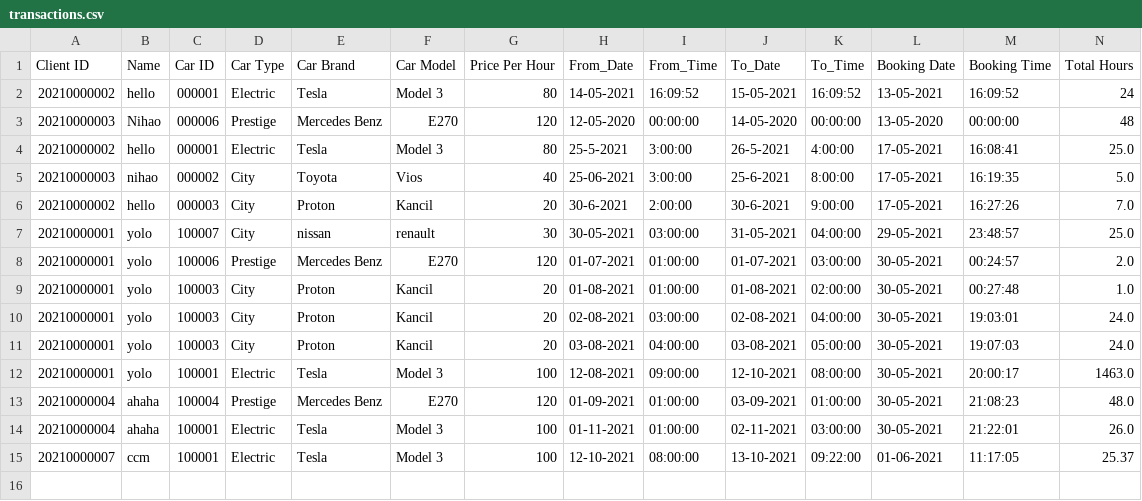
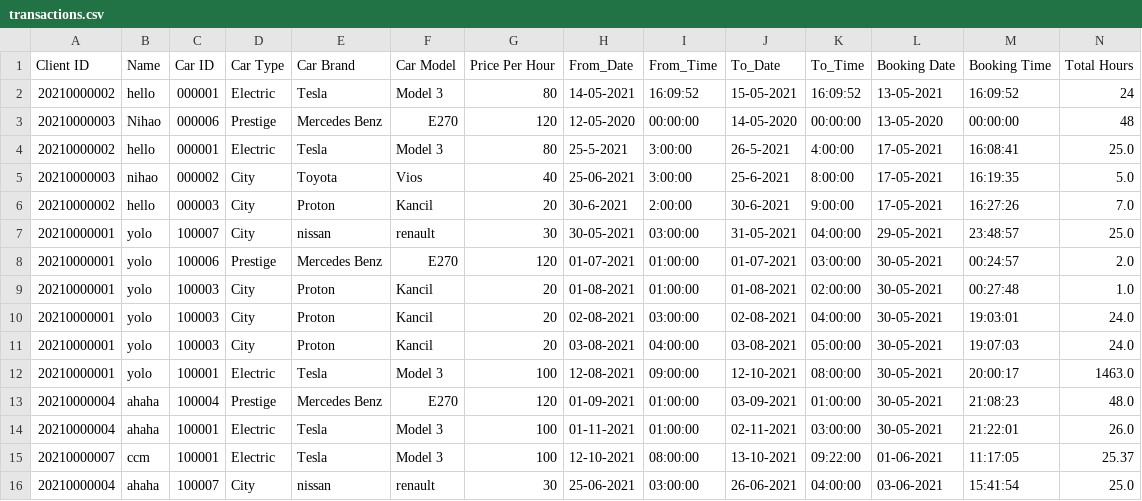
Before and after one commit to RabbitBear00/Car-Rental-System, a CSV file: Notes/transactions.csv (was data/transactions.csv), drawn as a sheet; only a part is shown; rows hold the shown columns only; the diff names each change by its address in the sheet, - before the commit and + after, or states it on an @@ line.

```diff
--- a/data/transactions.csv
+++ b/Notes/transactions.csv
+row 16: 20210000004 | ahaha | 100007 | City | nissan | renault | 30 | 25-06-2021 | 03:00:00 | 26-06-2021 | 04:00:00 | 03-06-2021 | 15:41:54 | 25.0
```
Also changed, not shown: Notes/cars_lists.csv, Notes/clients.csv, 7 other files.
